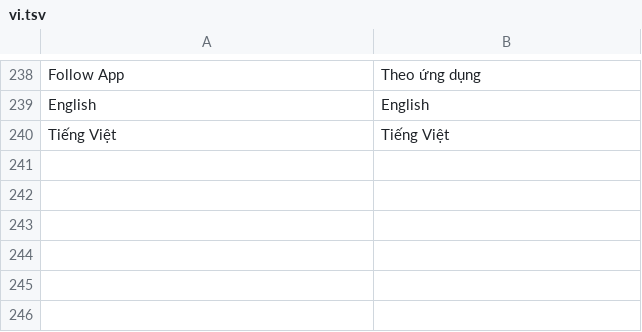
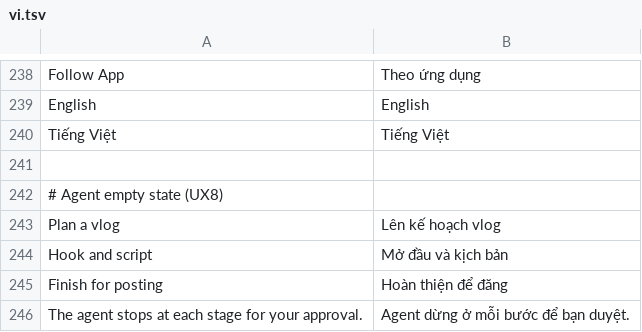
Before and after one commit to dongnguyenvie/BashCutPro, a TSV file: crates/ui-egui/src/bashcut_ui/strings/vi.tsv, drawn as a sheet; only a part is shown, gaps mark what is left out; the diff names each change by its address in the sheet, - before the commit and + after, or states it on an @@ line.

Commit message:
UX8: Agent empty state with three kit-recipe example prompts that fill the message box, approval note, en+vi

```diff
--- a/crates/ui-egui/src/bashcut_ui/strings/vi.tsv
+++ b/crates/ui-egui/src/bashcut_ui/strings/vi.tsv
+row 241: (empty)
+row 242: # Agent empty state (UX8)
+row 243: Plan a vlog | Lên kế hoạch vlog
+row 244: Hook and script | Mở đầu và kịch bản
+row 245: Finish for posting | Hoàn thiện để đăng
+row 246: The agent stops at each stage for your approval. | Agent dừng ở mỗi bước để bạn duyệt.
```
Also changed, not shown: 3 other files.
